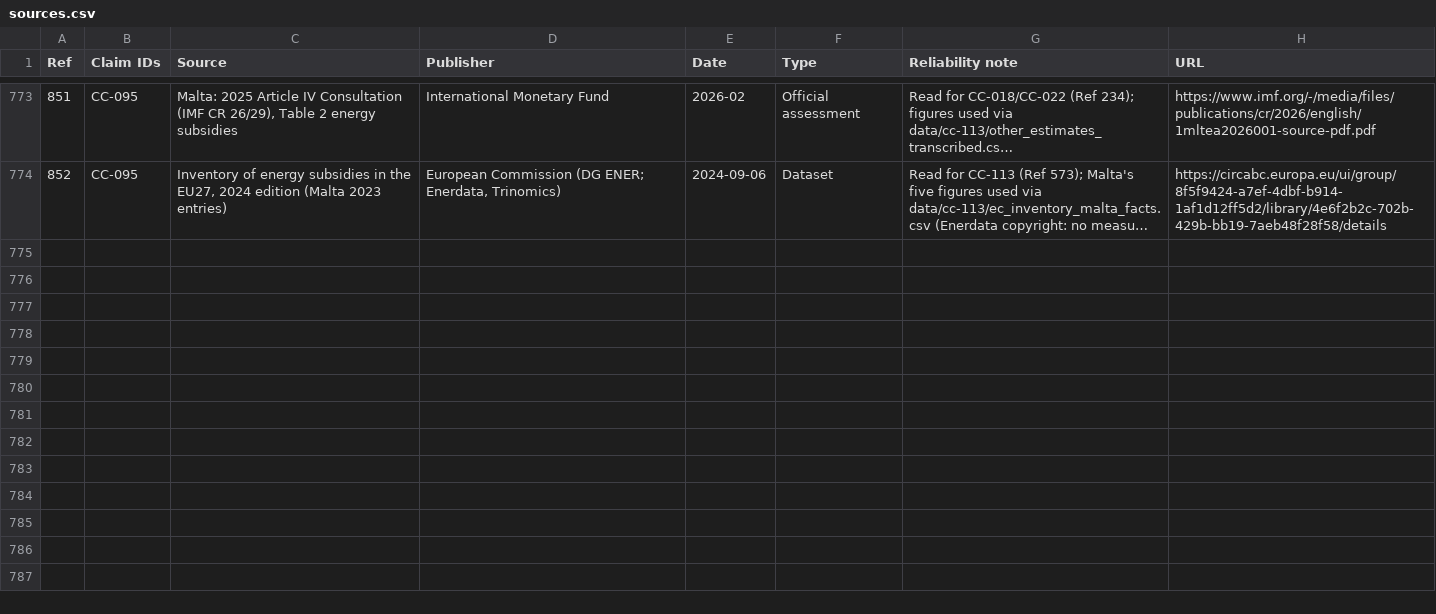
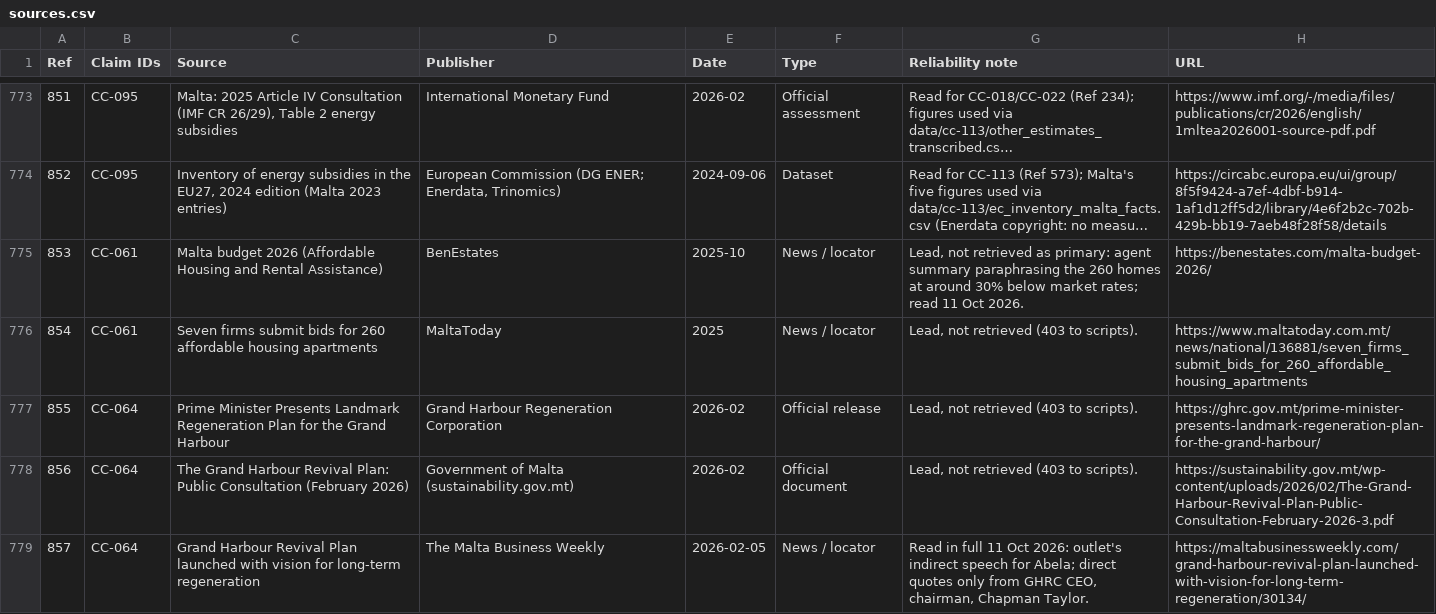
Before and after one commit to leandergrech/Mizien, a CSV file: data/sources.csv, drawn as a sheet; only a part is shown, gaps mark what is left out; long unchanged cells end in …; the diff covers the shown part only; the diff names each change by its address in the sheet, - before the commit and + after, or states it on an @@ line.

```diff
--- a/data/sources.csv
+++ b/data/sources.csv
+row 775: 853 | CC-061 | Malta budget 2026 (Affordable Housing and Rental Assistance) | BenEstates | 2025-10 | News / locator | Lead, not retrieved as primary: agent summary paraphrasing the 260 homes at around 30% below market rates; read 11 Oct 2026. | https://benestates.com/malta-budget-2026/
+row 776: 854 | CC-061 | Seven firms submit bids for 260 affordable housing apartments | MaltaToday | 2025 | News / locator | Lead, not retrieved (403 to scripts). | https://www.maltatoday.com.mt/news/national/136881/seven_firms_submit_bids_for_260_affordable_housing_apartments
+row 777: 855 | CC-064 | Prime Minister Presents Landmark Regeneration Plan for the Grand Harbour | Grand Harbour Regeneration Corporation | 2026-02 | Official release | Lead, not retrieved (403 to scripts). | https://ghrc.gov.mt/prime-minister-presents-landmark-regeneration-plan-for-the-grand-harbour/
+row 778: 856 | CC-064 | The Grand Harbour Revival Plan: Public Consultation (February 2026) | Government of Malta (sustainability.gov.mt) | 2026-02 | Official document | Lead, not retrieved (403 to scripts). | https://sustainability.gov.mt/wp-content/uploads/2026/02/The-Grand-Harbour-Revival-Plan-Public-Consultation-February-2026-3.pdf
+row 779: 857 | CC-064 | Grand Harbour Revival Plan launched with vision for long-term regeneration | The Malta Business Weekly | 2026-02-05 | News / locator | Read in full 11 Oct 2026: outlet's indirect speech for Abela; direct quotes only from GHRC CEO, chairman, Chapman Taylor. | https://maltabusinessweekly.com/grand-harbour-revival-plan-launched-with-vision-for-long-term-regeneration/30134/
```
Also changed, not shown: 5 added rows elsewhere in this file, data/claims.csv, data/queue.csv, 10 other files.
